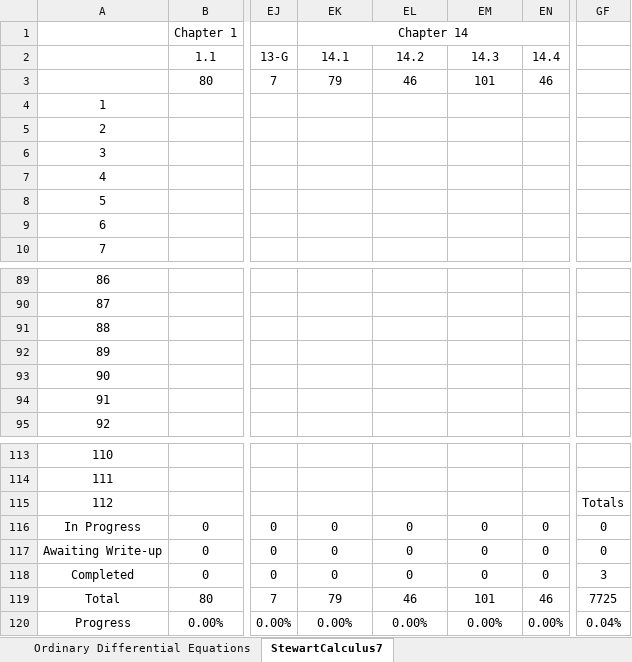
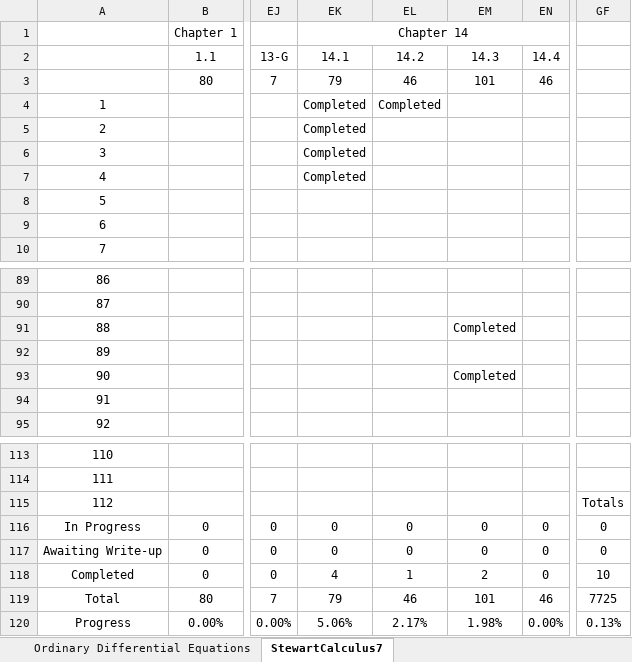
Before and after one commit to jflopezfernandez/books-notebooks, an Excel workbook: Progress Tracker.xlsx, sheet StewartCalculus7, drawn as a sheet; only a part is shown, gaps mark what is left out; values as stored, in another font and other column widths than the file's, no borders; conditional formats not drawn; the diff names each change by its address in the sheet, - before the commit and + after, or states it on an @@ line.

Commit message:
Updated progress

```diff
--- a/Progress Tracker.xlsx (sheet StewartCalculus7)
+++ b/Progress Tracker.xlsx (sheet StewartCalculus7)
-EK4:EK7 (Chapter 14): (empty)
+EK4:EK7 (Chapter 14): Completed
-EL4: (empty)
+EL4: Completed
-EM91: (empty)
+EM91: Completed
-EM93: (empty)
+EM93: Completed
-EK118 (Chapter 14): 0
+EK118 (Chapter 14): 4
-EL118: 0
+EL118: 1
-EM118: 0
+EM118: 2
-GF118: 3
+GF118: 10
-EK120 (Chapter 14): 0.00%
+EK120 (Chapter 14): 5.06%
-EL120: 0.00%
+EL120: 2.17%
-EM120: 0.00%
+EM120: 1.98%
-GF120: 0.04%
+GF120: 0.13%
```
Also changed, not shown: sheet Main, 1 other file.
